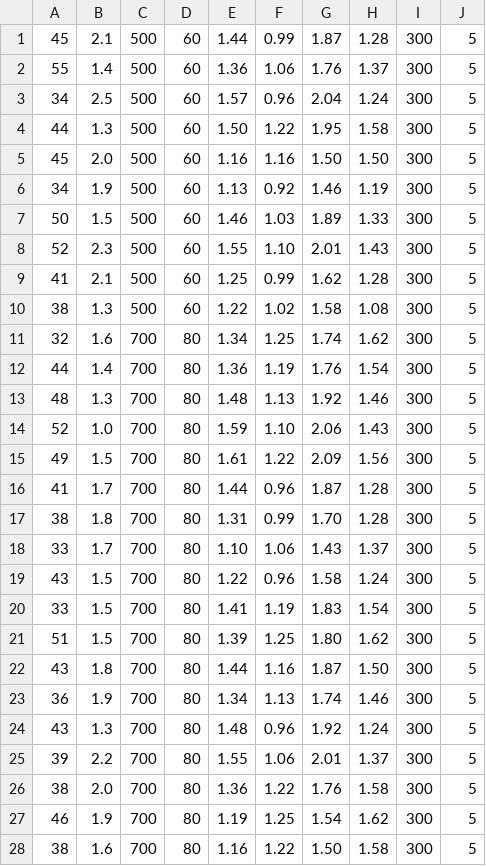
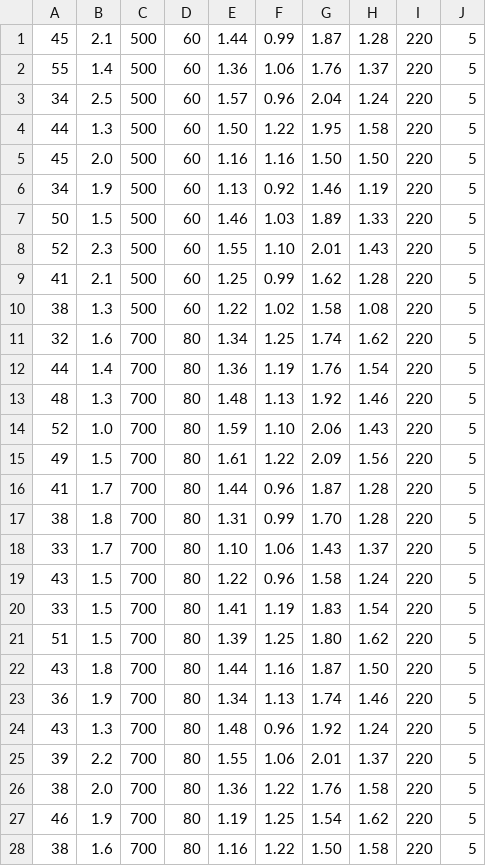
Before and after one commit to micheleurbani/mine_digital_twin, a CSV file: data/truck_data.csv, drawn as a sheet; only a part is shown; the diff covers the shown part only.

Commit message:
Capacity of trucks reduced to 220 tons

```diff
--- a/data/truck_data.csv
+++ b/data/truck_data.csv
@@ -1,28 +1,28 @@
-45, 2.1, 500, 60, 1.44, 0.99, 1.87, 1.28, 300, 5
-55, 1.4, 500, 60, 1.36, 1.06, 1.76, 1.37, 300, 5
-34, 2.5, 500, 60, 1.57, 0.96, 2.04, 1.24, 300, 5
-44, 1.3, 500, 60, 1.50, 1.22, 1.95, 1.58, 300, 5
-45, 2.0, 500, 60, 1.16, 1.16, 1.50, 1.50, 300, 5
-34, 1.9, 500, 60, 1.13, 0.92, 1.46, 1.19, 300, 5
-50, 1.5, 500, 60, 1.46, 1.03, 1.89, 1.33, 300, 5
-52, 2.3, 500, 60, 1.55, 1.10, 2.01, 1.43, 300, 5
-41, 2.1, 500, 60, 1.25, 0.99, 1.62, 1.28, 300, 5
-38, 1.3, 500, 60, 1.22, 1.02, 1.58, 1.08, 300, 5
-32, 1.6, 700, 80, 1.34, 1.25, 1.74, 1.62, 300, 5
-44, 1.4, 700, 80, 1.36, 1.19, 1.76, 1.54, 300, 5
-48, 1.3, 700, 80, 1.48, 1.13, 1.92, 1.46, 300, 5
-52, 1.0, 700, 80, 1.59, 1.10, 2.06, 1.43, 300, 5
-49, 1.5, 700, 80, 1.61, 1.22, 2.09, 1.56, 300, 5
-41, 1.7, 700, 80, 1.44, 0.96, 1.87, 1.28, 300, 5
-38, 1.8, 700, 80, 1.31, 0.99, 1.70, 1.28, 300, 5
-33, 1.7, 700, 80, 1.10, 1.06, 1.43, 1.37, 300, 5
-43, 1.5, 700, 80, 1.22, 0.96, 1.58, 1.24, 300, 5
-33, 1.5, 700, 80, 1.41, 1.19, 1.83, 1.54, 300, 5
-51, 1.5, 700, 80, 1.39, 1.25, 1.80, 1.62, 300, 5
-43, 1.8, 700, 80, 1.44, 1.16, 1.87, 1.50, 300, 5
-36, 1.9, 700, 80, 1.34, 1.13, 1.74, 1.46, 300, 5
-43, 1.3, 700, 80, 1.48, 0.96, 1.92, 1.24, 300, 5
-39, 2.2, 700, 80, 1.55, 1.06, 2.01, 1.37, 300, 5
-38, 2.0, 700, 80, 1.36, 1.22, 1.76, 1.58, 300, 5
-46, 1.9, 700, 80, 1.19, 1.25, 1.54, 1.62, 300, 5
-38, 1.6, 700, 80, 1.16, 1.22, 1.50, 1.58, 300, 5
+45, 2.1, 500, 60, 1.44, 0.99, 1.87, 1.28, 220, 5
+55, 1.4, 500, 60, 1.36, 1.06, 1.76, 1.37, 220, 5
+34, 2.5, 500, 60, 1.57, 0.96, 2.04, 1.24, 220, 5
+44, 1.3, 500, 60, 1.50, 1.22, 1.95, 1.58, 220, 5
+45, 2.0, 500, 60, 1.16, 1.16, 1.50, 1.50, 220, 5
+34, 1.9, 500, 60, 1.13, 0.92, 1.46, 1.19, 220, 5
+50, 1.5, 500, 60, 1.46, 1.03, 1.89, 1.33, 220, 5
+52, 2.3, 500, 60, 1.55, 1.10, 2.01, 1.43, 220, 5
+41, 2.1, 500, 60, 1.25, 0.99, 1.62, 1.28, 220, 5
+38, 1.3, 500, 60, 1.22, 1.02, 1.58, 1.08, 220, 5
+32, 1.6, 700, 80, 1.34, 1.25, 1.74, 1.62, 220, 5
+44, 1.4, 700, 80, 1.36, 1.19, 1.76, 1.54, 220, 5
+48, 1.3, 700, 80, 1.48, 1.13, 1.92, 1.46, 220, 5
+52, 1.0, 700, 80, 1.59, 1.10, 2.06, 1.43, 220, 5
+49, 1.5, 700, 80, 1.61, 1.22, 2.09, 1.56, 220, 5
+41, 1.7, 700, 80, 1.44, 0.96, 1.87, 1.28, 220, 5
+38, 1.8, 700, 80, 1.31, 0.99, 1.70, 1.28, 220, 5
+33, 1.7, 700, 80, 1.10, 1.06, 1.43, 1.37, 220, 5
+43, 1.5, 700, 80, 1.22, 0.96, 1.58, 1.24, 220, 5
+33, 1.5, 700, 80, 1.41, 1.19, 1.83, 1.54, 220, 5
+51, 1.5, 700, 80, 1.39, 1.25, 1.80, 1.62, 220, 5
+43, 1.8, 700, 80, 1.44, 1.16, 1.87, 1.50, 220, 5
+36, 1.9, 700, 80, 1.34, 1.13, 1.74, 1.46, 220, 5
+43, 1.3, 700, 80, 1.48, 0.96, 1.92, 1.24, 220, 5
+39, 2.2, 700, 80, 1.55, 1.06, 2.01, 1.37, 220, 5
+38, 2.0, 700, 80, 1.36, 1.22, 1.76, 1.58, 220, 5
+46, 1.9, 700, 80, 1.19, 1.25, 1.54, 1.62, 220, 5
+38, 1.6, 700, 80, 1.16, 1.22, 1.50, 1.58, 220, 5
```
Also changed, not shown: 3 edited cells elsewhere in this file, 1 other file.
